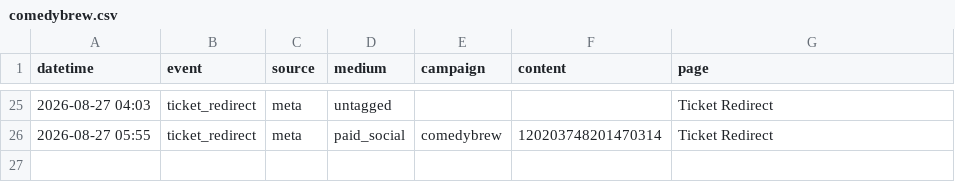
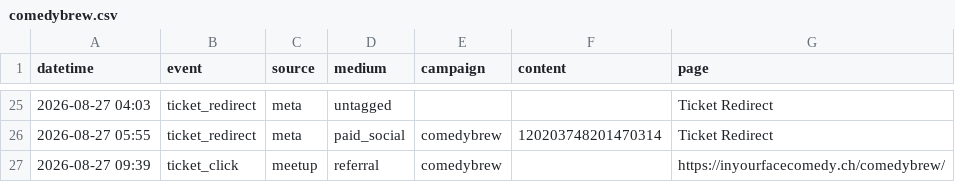
Before and after one commit to harryf/inyourfacecomedy, a CSV file: assets/reports/comedybrew.csv, drawn as a sheet; only a part is shown, gaps mark what is left out; the diff names each change by its address in the sheet, - before the commit and + after, or states it on an @@ line.

Commit message:
chore: refresh show traffic reports from GA

```diff
--- a/assets/reports/comedybrew.csv
+++ b/assets/reports/comedybrew.csv
+row 27: 2026-08-27 09:39 | ticket_click | meetup | referral | comedybrew |  | https://inyourfacecomedy.ch/comedybrew/
```
Also changed, not shown: 11 other files.
